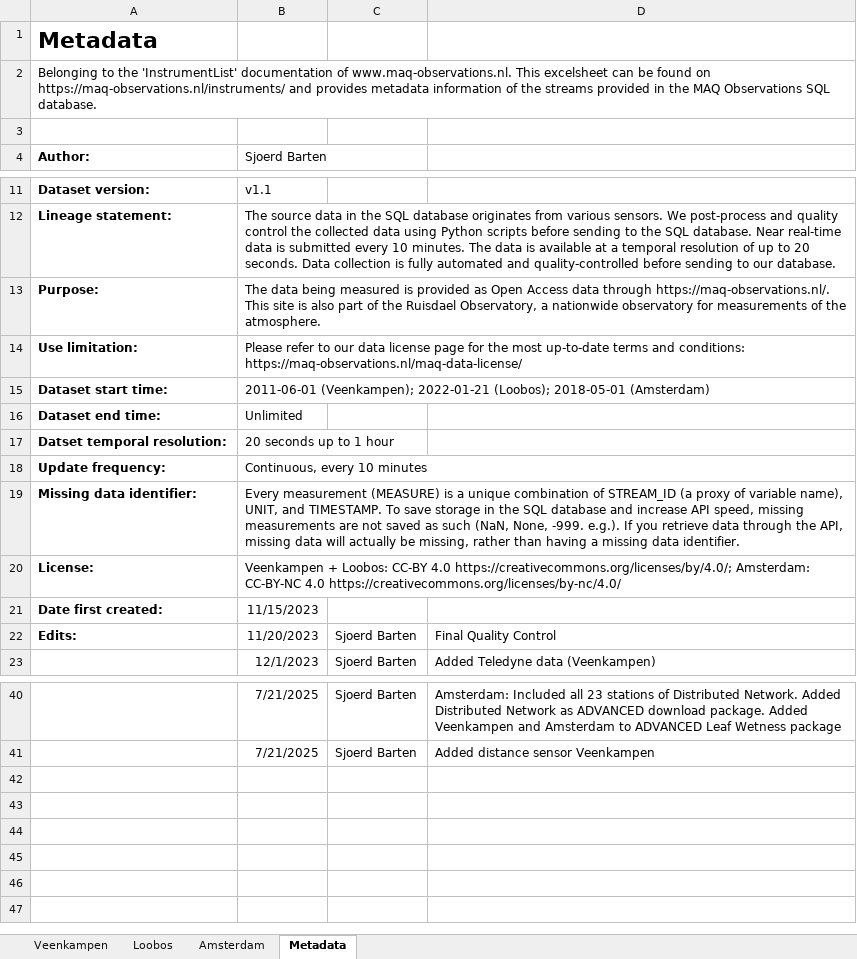
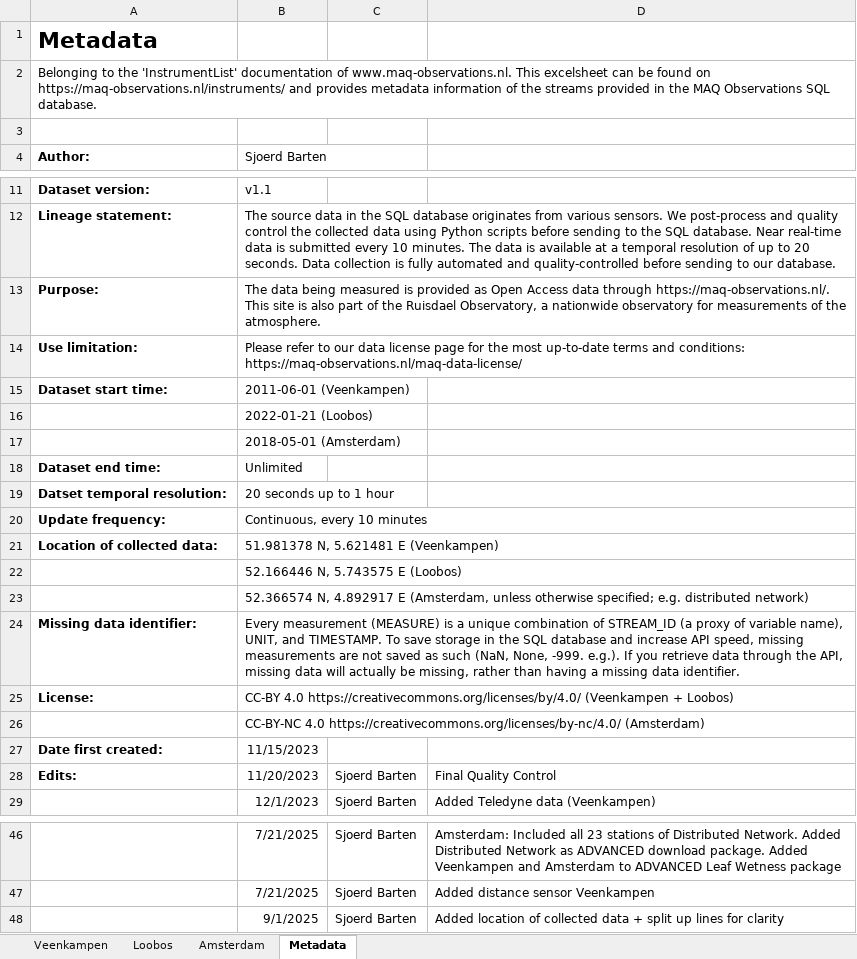
Before and after one commit to MAQ-Observations/post-processing, an Excel workbook: InstrumentList_v1.1.xlsx, sheet Metadata, drawn as a sheet; only a part is shown, gaps mark what is left out; values as stored, in another font and other column widths than the file's, no borders; addresses are those after the commit; the diff names each change by its address in the sheet, - before the commit and + after, or states it on an @@ line.

Commit message:
Updated metadata

```diff
--- a/InstrumentList_v1.1.xlsx (sheet Metadata)
+++ b/InstrumentList_v1.1.xlsx (sheet Metadata)
-B15 (Sjoerd Barten): 2011-06-01 (Veenkampen); 2022-01-21 (Loobos); 2018-05-01 (Amsterdam)
+B15 (Sjoerd Barten): 2011-06-01 (Veenkampen)
+row 16:  | 2022-01-21 (Loobos)
+row 17:  | 2018-05-01 (Amsterdam)
+row 21: Location of collected data: | 51.981378 N, 5.621481 E (Veenkampen)
+row 22:  | 52.166446 N, 5.743575 E (Loobos)
+row 23:  | 52.366574 N, 4.892917 E (Amsterdam, unless otherwise specified; e.g. distributed network)
-B25 (Sjoerd Barten): Veenkampen + Loobos: CC-BY 4.0 https://creativecommons.org/licenses/by/4.0/; Amsterdam: CC-BY-NC 4.0 https://creativecommons.org/licenses/by-nc/4.0/
+B25 (Sjoerd Barten): CC-BY 4.0 https://creativecommons.org/licenses/by/4.0/ (Veenkampen + Loobos)
+row 26:  | CC-BY-NC 4.0 https://creativecommons.org/licenses/by-nc/4.0/ (Amsterdam)
+row 48:  | 9/1/2025 | Sjoerd Barten | Added location of collected data + split up lines for clarity
```
